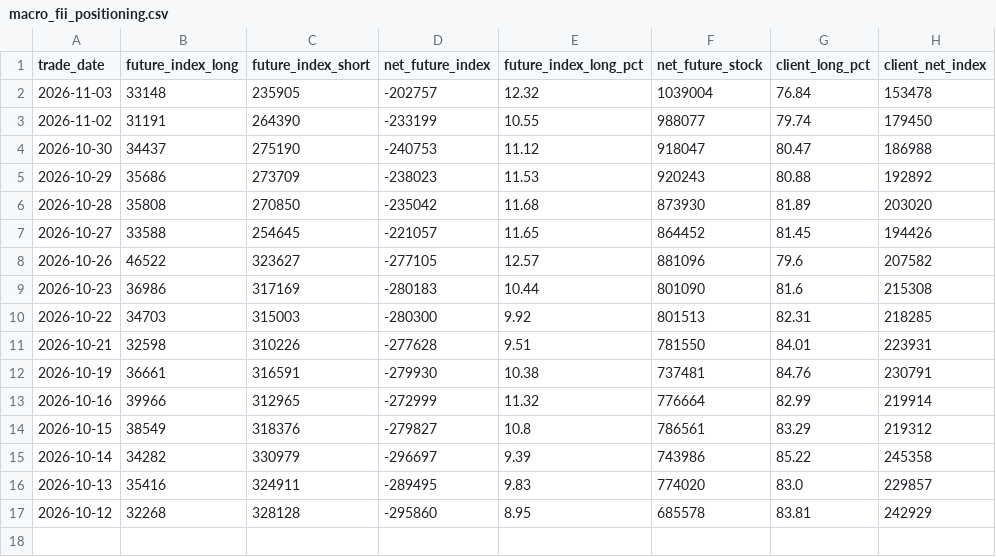
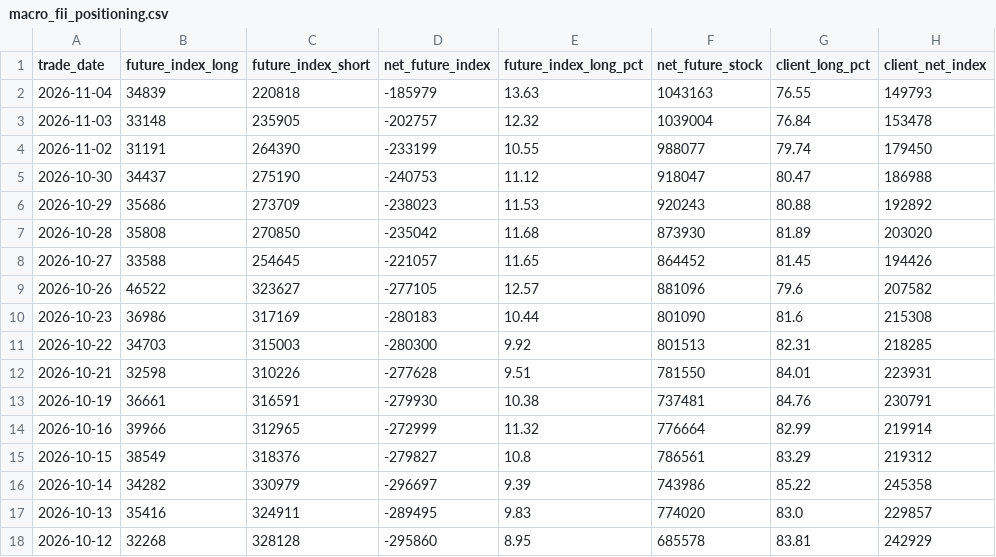
Before and after one commit to prathmeshgupta/nse-participant-open-interest, a CSV file: output/macro_fii_positioning.csv, drawn as a sheet; the diff names each change by its address in the sheet, - before the commit and + after, or states it on an @@ line.

```diff
--- a/output/macro_fii_positioning.csv
+++ b/output/macro_fii_positioning.csv
+row 2: 2026-11-04 | 34839 | 220818 | -185979 | 13.63 | 1043163 | 76.55 | 149793
```
Also changed, not shown: output/participant_oi.csv, 1 other file.
